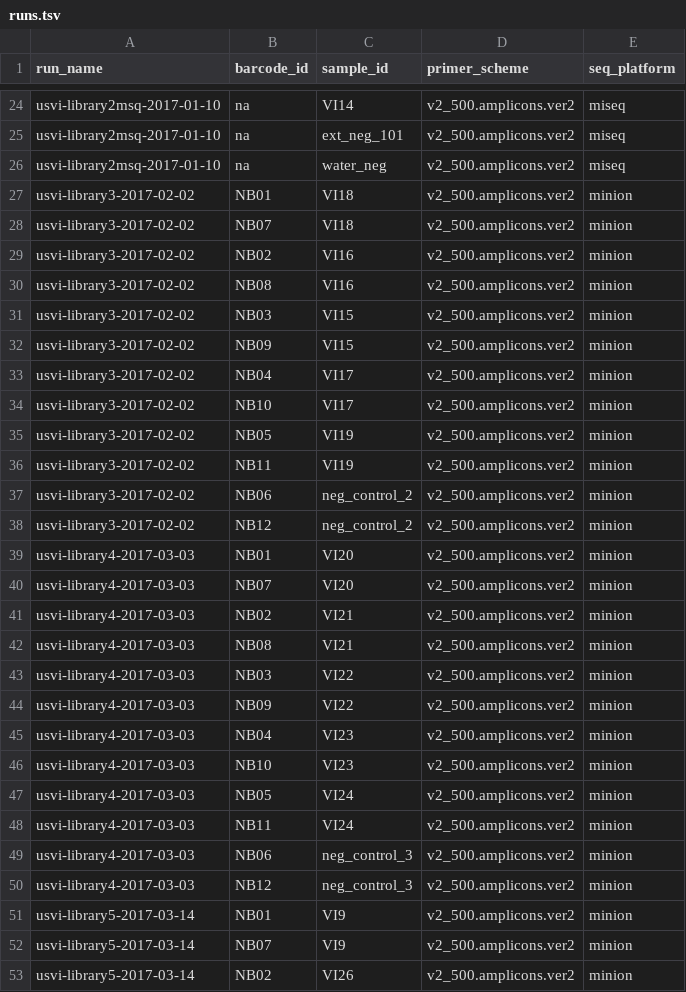
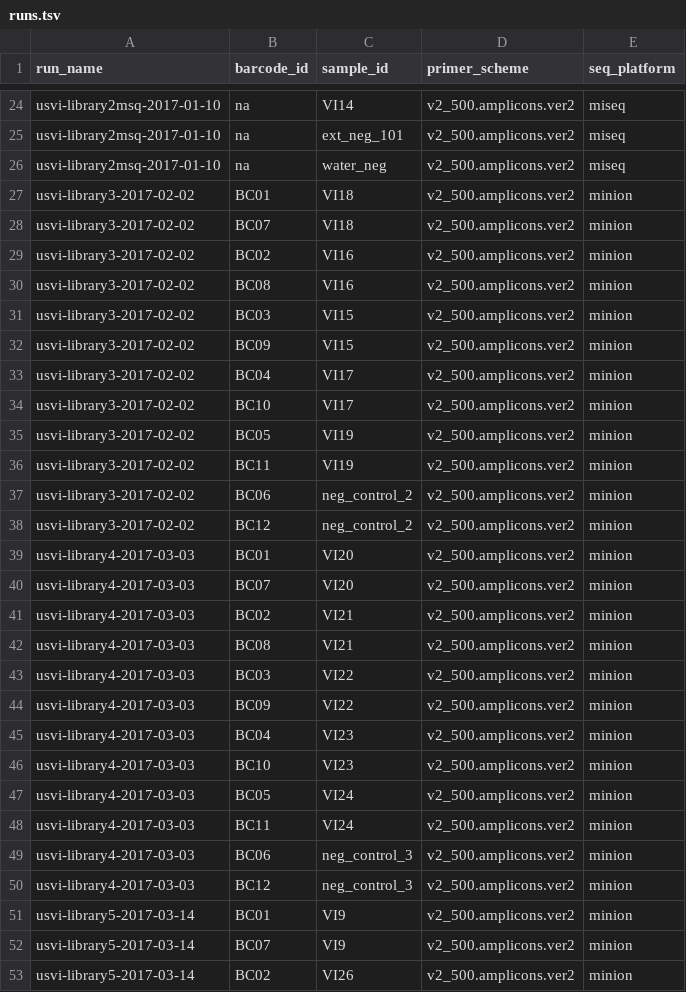
Before and after one commit to blab/zika-seq, a TSV file: samples/runs.tsv, drawn as a sheet; only a part is shown, gaps mark what is left out; the diff covers the shown part only.

Commit message:
Update barcode names for new Porechop version.

```diff
--- a/samples/runs.tsv
+++ b/samples/runs.tsv
@@ -26,28 +26,28 @@ usvi-library2msq-2017-01-10	na	ext_neg_101	v2_500.amplicons.ver2	miseq
 usvi-library2msq-2017-01-10	na	water_neg	v2_500.amplicons.ver2	miseq
-usvi-library3-2017-02-02	NB01	VI18	v2_500.amplicons.ver2	minion
-usvi-library3-2017-02-02	NB07	VI18	v2_500.amplicons.ver2	minion
-usvi-library3-2017-02-02	NB02	VI16	v2_500.amplicons.ver2	minion
-usvi-library3-2017-02-02	NB08	VI16	v2_500.amplicons.ver2	minion
-usvi-library3-2017-02-02	NB03	VI15	v2_500.amplicons.ver2	minion
-usvi-library3-2017-02-02	NB09	VI15	v2_500.amplicons.ver2	minion
-usvi-library3-2017-02-02	NB04	VI17	v2_500.amplicons.ver2	minion
-usvi-library3-2017-02-02	NB10	VI17	v2_500.amplicons.ver2	minion
-usvi-library3-2017-02-02	NB05	VI19	v2_500.amplicons.ver2	minion
-usvi-library3-2017-02-02	NB11	VI19	v2_500.amplicons.ver2	minion
-usvi-library3-2017-02-02	NB06	neg_control_2	v2_500.amplicons.ver2	minion
-usvi-library3-2017-02-02	NB12	neg_control_2	v2_500.amplicons.ver2	minion
-usvi-library4-2017-03-03	NB01	VI20	v2_500.amplicons.ver2	minion
-usvi-library4-2017-03-03	NB07	VI20	v2_500.amplicons.ver2	minion
-usvi-library4-2017-03-03	NB02	VI21	v2_500.amplicons.ver2	minion
-usvi-library4-2017-03-03	NB08	VI21	v2_500.amplicons.ver2	minion
-usvi-library4-2017-03-03	NB03	VI22	v2_500.amplicons.ver2	minion
-usvi-library4-2017-03-03	NB09	VI22	v2_500.amplicons.ver2	minion
-usvi-library4-2017-03-03	NB04	VI23	v2_500.amplicons.ver2	minion
-usvi-library4-2017-03-03	NB10	VI23	v2_500.amplicons.ver2	minion
-usvi-library4-2017-03-03	NB05	VI24	v2_500.amplicons.ver2	minion
-usvi-library4-2017-03-03	NB11	VI24	v2_500.amplicons.ver2	minion
-usvi-library4-2017-03-03	NB06	neg_control_3	v2_500.amplicons.ver2	minion
-usvi-library4-2017-03-03	NB12	neg_control_3	v2_500.amplicons.ver2	minion
-usvi-library5-2017-03-14	NB01	VI9	v2_500.amplicons.ver2	minion
-usvi-library5-2017-03-14	NB07	VI9	v2_500.amplicons.ver2	minion
-usvi-library5-2017-03-14	NB02	VI26	v2_500.amplicons.ver2	minion
+usvi-library3-2017-02-02	BC01	VI18	v2_500.amplicons.ver2	minion
+usvi-library3-2017-02-02	BC07	VI18	v2_500.amplicons.ver2	minion
+usvi-library3-2017-02-02	BC02	VI16	v2_500.amplicons.ver2	minion
+usvi-library3-2017-02-02	BC08	VI16	v2_500.amplicons.ver2	minion
+usvi-library3-2017-02-02	BC03	VI15	v2_500.amplicons.ver2	minion
+usvi-library3-2017-02-02	BC09	VI15	v2_500.amplicons.ver2	minion
+usvi-library3-2017-02-02	BC04	VI17	v2_500.amplicons.ver2	minion
+usvi-library3-2017-02-02	BC10	VI17	v2_500.amplicons.ver2	minion
+usvi-library3-2017-02-02	BC05	VI19	v2_500.amplicons.ver2	minion
+usvi-library3-2017-02-02	BC11	VI19	v2_500.amplicons.ver2	minion
+usvi-library3-2017-02-02	BC06	neg_control_2	v2_500.amplicons.ver2	minion
+usvi-library3-2017-02-02	BC12	neg_control_2	v2_500.amplicons.ver2	minion
+usvi-library4-2017-03-03	BC01	VI20	v2_500.amplicons.ver2	minion
+usvi-library4-2017-03-03	BC07	VI20	v2_500.amplicons.ver2	minion
+usvi-library4-2017-03-03	BC02	VI21	v2_500.amplicons.ver2	minion
+usvi-library4-2017-03-03	BC08	VI21	v2_500.amplicons.ver2	minion
+usvi-library4-2017-03-03	BC03	VI22	v2_500.amplicons.ver2	minion
+usvi-library4-2017-03-03	BC09	VI22	v2_500.amplicons.ver2	minion
+usvi-library4-2017-03-03	BC04	VI23	v2_500.amplicons.ver2	minion
+usvi-library4-2017-03-03	BC10	VI23	v2_500.amplicons.ver2	minion
+usvi-library4-2017-03-03	BC05	VI24	v2_500.amplicons.ver2	minion
+usvi-library4-2017-03-03	BC11	VI24	v2_500.amplicons.ver2	minion
+usvi-library4-2017-03-03	BC06	neg_control_3	v2_500.amplicons.ver2	minion
+usvi-library4-2017-03-03	BC12	neg_control_3	v2_500.amplicons.ver2	minion
+usvi-library5-2017-03-14	BC01	VI9	v2_500.amplicons.ver2	minion
+usvi-library5-2017-03-14	BC07	VI9	v2_500.amplicons.ver2	minion
+usvi-library5-2017-03-14	BC02	VI26	v2_500.amplicons.ver2	minion
```
Also changed, not shown: 57 edited cells elsewhere in this file, 1 other file.
